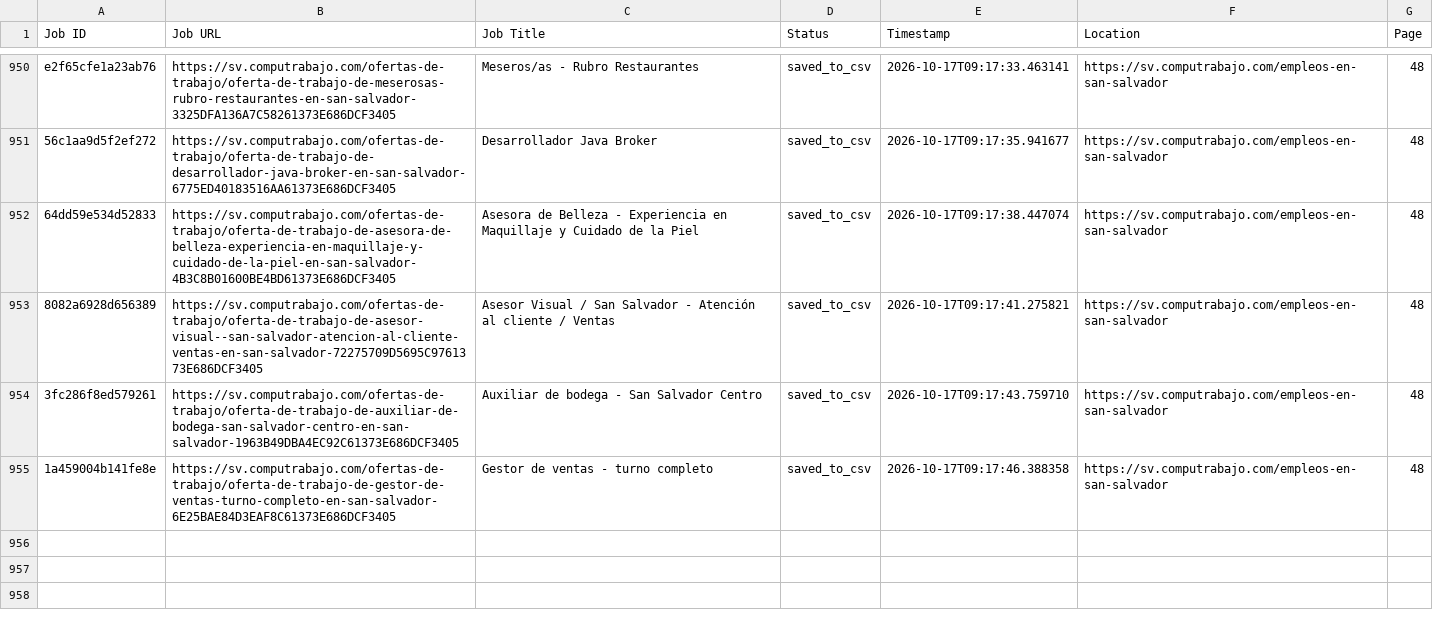
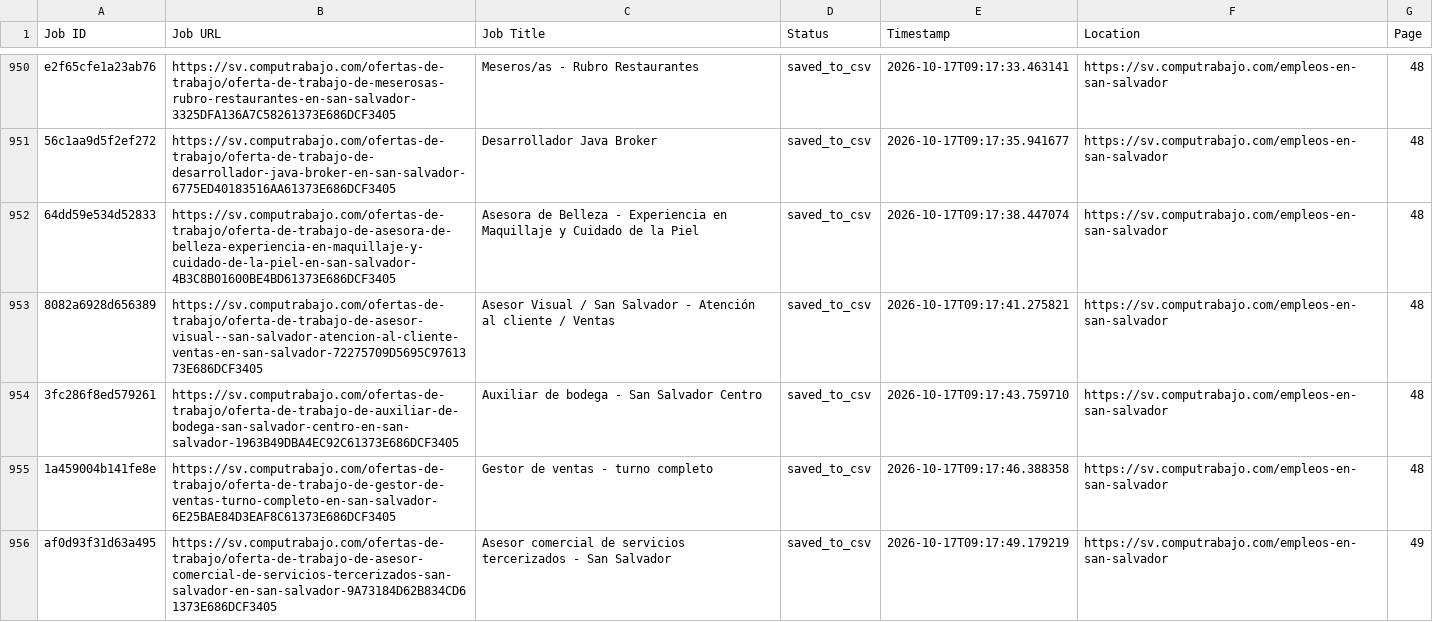
Before and after one commit to liliankason/computrabajo_elsalvador_scraper, a CSV file: elsalvador_processed.csv, drawn as a sheet; only a part is shown, gaps mark what is left out; the diff names each change by its address in the sheet, - before the commit and + after, or states it on an @@ line.

```diff
--- a/elsalvador_processed.csv
+++ b/elsalvador_processed.csv
+row 956: af0d93f31d63a495 | https://sv.computrabajo.com/ofertas-de-trabajo/oferta-de-trabajo-de-asesor-comercial-de-servicios-tercerizados-san-salvador-en-san-salvador-9A73184D62B834CD61373E686DCF3405 | Asesor comercial de servicios tercerizados - San Salvador | saved_to_csv | 2026-10-17T09:17:49.179219 | https://sv.computrabajo.com/empleos-en-san-salvador | 49
```
Also changed, not shown: 2 other files.
